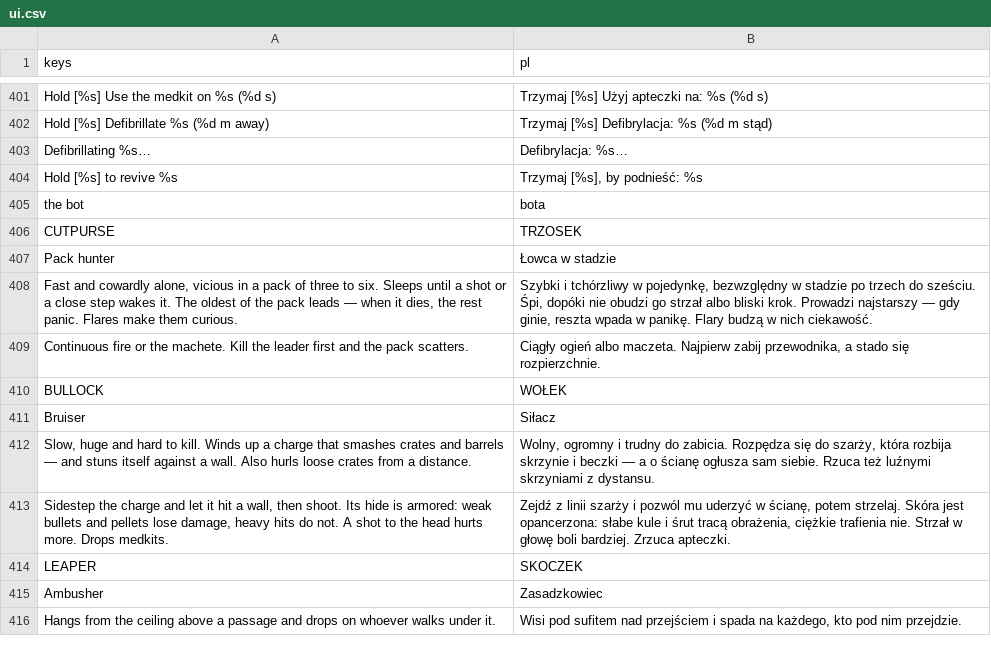
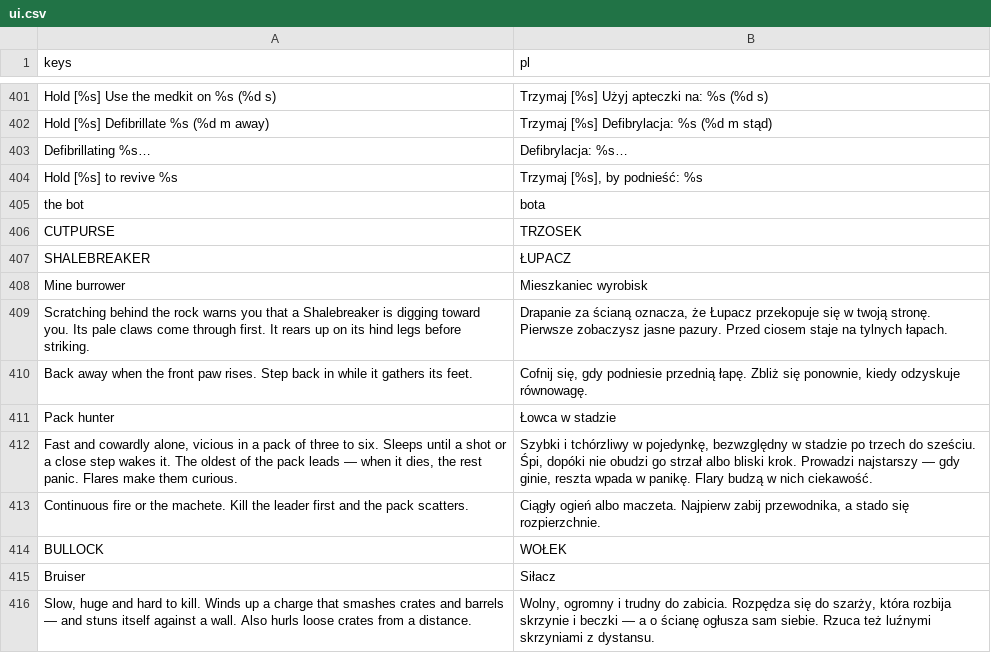
Before and after one commit to ssiwm/gameon, a CSV file: prototype/translations/ui.csv, drawn as a sheet; only a part is shown, gaps mark what is left out; the shorter side is filled out with more unchanged rows; the diff names each change by its address in the sheet, - before the commit and + after, or states it on an @@ line.

Commit message:
Łupacz w głębokich wyrobiskach

```diff
--- a/prototype/translations/ui.csv
+++ b/prototype/translations/ui.csv
+row 407: SHALEBREAKER | ŁUPACZ
+row 408: Mine burrower | Mieszkaniec wyrobisk
+row 409: Scratching behind the rock warns you that a Shalebreaker is digging toward you. Its pale claws come through first. It rears up on its hind legs before striking. | Drapanie za ścianą oznacza, że Łupacz przekopuje się w twoją stronę. Pierwsze zobaczysz jasne pazury. Przed ciosem staje na tylnych łapach.
+row 410: Back away when the front paw rises. Step back in while it gathers its feet. | Cofnij się, gdy podniesie przednią łapę. Zbliż się ponownie, kiedy odzyskuje równowagę.
```
Also changed, not shown: 31 other files.
